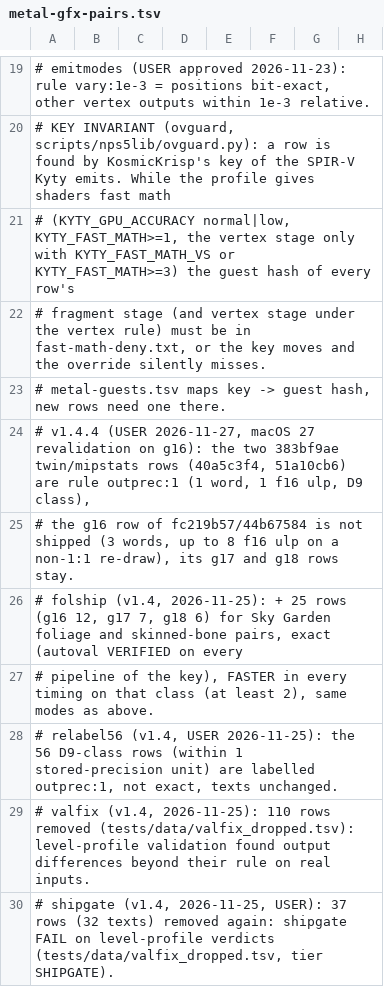
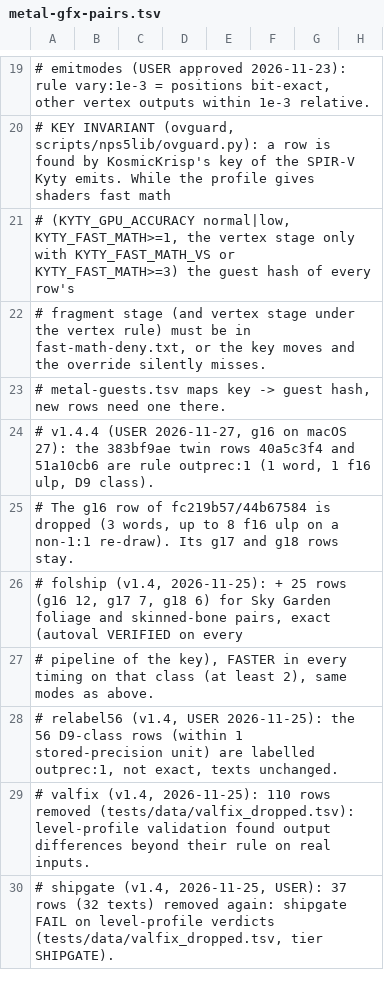
Before and after one commit to computerguy526/nativeps5, a TSV file: games/PPSA21564/metal-gfx-pairs.tsv, drawn as a sheet; only a part is shown, gaps mark what is left out; the diff names each change by its address in the sheet, - before the commit and + after, or states it on an @@ line.

```diff
--- a/games/PPSA21564/metal-gfx-pairs.tsv
+++ b/games/PPSA21564/metal-gfx-pairs.tsv
-A24: …(USER 2026-11-27, macOS 27 revalidation on g16): the two 383bf9ae twin/mipstats rows (40a5c3f4, 51a10cb6) are rule outprec:1 (1 word, 1 f16 ulp, D9 class),
+A24: …(USER 2026-11-27, g16 on macOS 27): the 383bf9ae twin rows 40a5c3f4 and 51a10cb6 are rule outprec:1 (1 word, 1 f16 ulp, D9 class).
-A25: # the g16 row of fc219b57/44b67584 is not shipped (3 words, up to 8 f16 ulp on a non-1:1 re-draw), its g17 and…
+A25: # The g16 row of fc219b57/44b67584 is dropped (3 words, up to 8 f16 ulp on a non-1:1 re-draw). Its g17 and…
```
Also changed, not shown: 2 other files.
